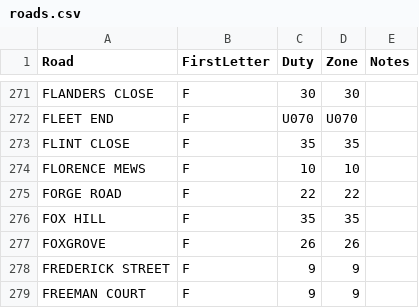
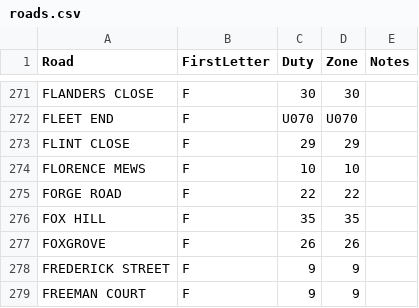
Before and after one commit to MStew8462/parcel-walk-app, a CSV file: roads.csv, drawn as a sheet; only a part is shown, gaps mark what is left out.

Commit message:
Update roads.csv

```diff
--- a/roads.csv
+++ b/roads.csv
@@ -272,3 +272,3 @@ FLANDERS CLOSE,F,30,30,
 FLEET END,F,U070,U070,
-FLINT CLOSE,F,35,35,
+FLINT CLOSE,F,29,29,
 FLORENCE MEWS,F,10,10,
```
